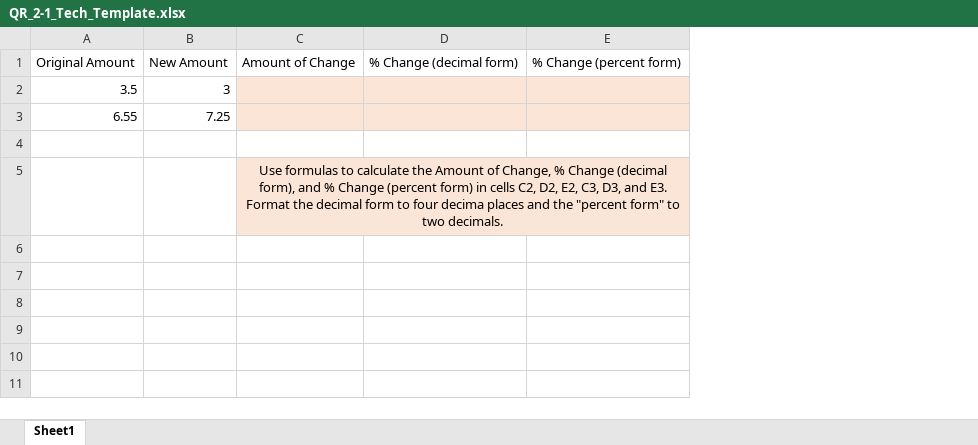
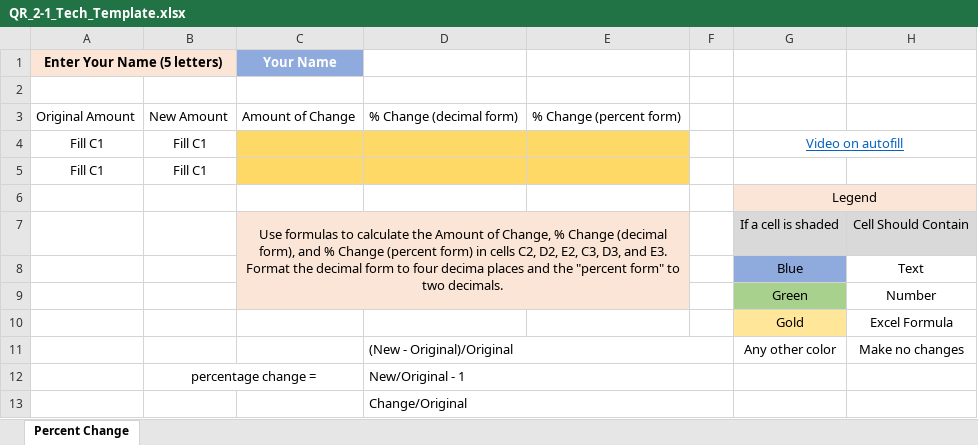
Before and after one commit to ketchers/Teaching, an Excel workbook: 144F20/Topic 2/QR_2-1_Tech_Template.xlsx, sheet Percent Change, drawn as a sheet; values as stored, in another font and other column widths than the file's, no borders; charts and pictures and conditional formats not drawn; removed rows and columns are numbered as before the commit, all else as after; the diff names each change by its address in the sheet, - before the commit and + after, or states it on an @@ line.

Commit message:
added video and randomization

```diff
--- a/144F20/Topic 2/QR_2-1_Tech_Template.xlsx (sheet Percent Change)
+++ b/144F20/Topic 2/QR_2-1_Tech_Template.xlsx (sheet Percent Change)
-sheet tab: Sheet1
+sheet tab: Percent Change
+column F, empty
+column G, rows 6-7: Legend | If a cell is shaded
+column H, row 7: Cell Should Contain
+row 1: Enter Your Name (5 letters) |  | Your Name
+row 2: (empty)
-row 2: 3.5 | 3
-row 3: 6.55 | 7.25
+row 4: Fill C1 | Fill C1 |  |  |  |  | Video on autofill
+row 5: Fill C1 | Fill C1
+row 8:  |  |  |  |  |  | Blue | Text
+row 9:  |  |  |  |  |  | Green | Number
+row 10:  |  |  |  |  |  | Gold | Excel Formula
+row 11:  |  |  | (New - Original)/Original |  |  | Any other color | Make no changes
+row 12:  | percentage change = |  | New/Original - 1
+row 13:  |  |  | Change/Original
```
Also changed, not shown: charts or pictures.
